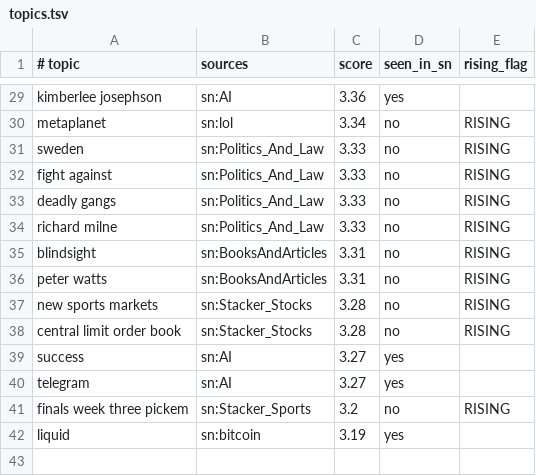
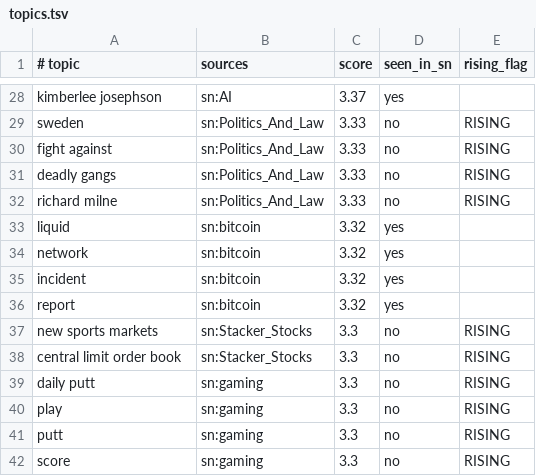
Before and after one commit to eliolatifllari513-coder/sn-monetization-runtime, a TSV file: data/trending/topics.tsv, drawn as a sheet; only a part is shown, gaps mark what is left out; removed rows and columns are numbered as before the commit, all else as after; the diff covers the shown part only; the diff names each change by its address in the sheet, - before the commit and + after, or states it on an @@ line.

```diff
--- a/data/trending/topics.tsv
+++ b/data/trending/topics.tsv
-C28 (score): 3.36
+C28 (score): 3.37
-row 30: metaplanet | sn:lol | 3.34 | no | RISING
-row 35: blindsight | sn:BooksAndArticles | 3.31 | no | RISING
-row 36: peter watts | sn:BooksAndArticles | 3.31 | no | RISING
+row 33: liquid | sn:bitcoin | 3.32 | yes
+row 34: network | sn:bitcoin | 3.32 | yes
+row 35: incident | sn:bitcoin | 3.32 | yes
+row 36: report | sn:bitcoin | 3.32 | yes
-C37:C38 (score): 3.28
+C37:C38 (score): 3.3
-row 39: success | sn:AI | 3.27 | yes
-row 40: telegram | sn:AI | 3.27 | yes
-row 41: finals week three pickem | sn:Stacker_Sports | 3.2 | no | RISING
-row 42: liquid | sn:bitcoin | 3.19 | yes
+row 39: daily putt | sn:gaming | 3.3 | no | RISING
+row 40: play | sn:gaming | 3.3 | no | RISING
+row 41: putt | sn:gaming | 3.3 | no | RISING
+row 42: score | sn:gaming | 3.3 | no | RISING
```
Also changed, not shown: 9 added rows, 10 removed rows and 16 edited cells elsewhere in this file.
